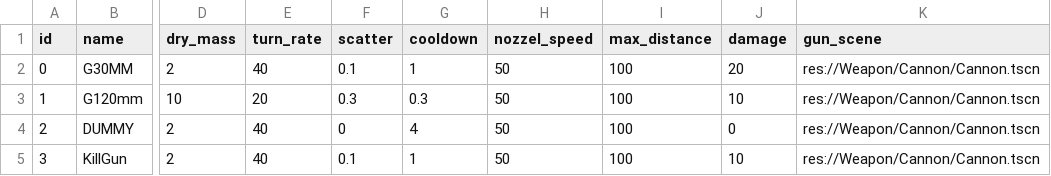
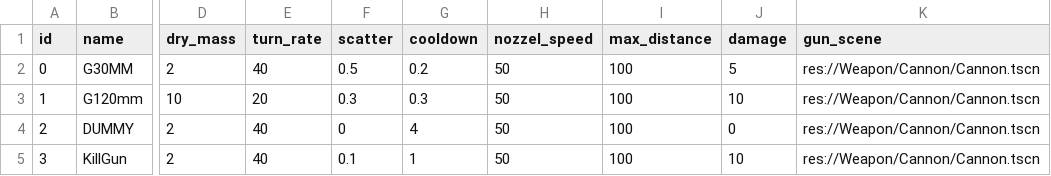
Before and after one commit to scuzzar/hanseaticGalaxy, a CSV file: Weapon/WeaponTypes.csv, drawn as a sheet; only a part is shown, gaps mark what is left out; the diff names each change by its address in the sheet, - before the commit and + after, or states it on an @@ line.

```diff
--- a/Weapon/WeaponTypes.csv
+++ b/Weapon/WeaponTypes.csv
-F2 (scatter): 0.1
+F2 (scatter): 0.5
-G2 (cooldown): 1
+G2 (cooldown): 0.2
-J2 (damage): 20
+J2 (damage): 5
```
Also changed, not shown: Ship/shipTypes.csv, 8 other files.
